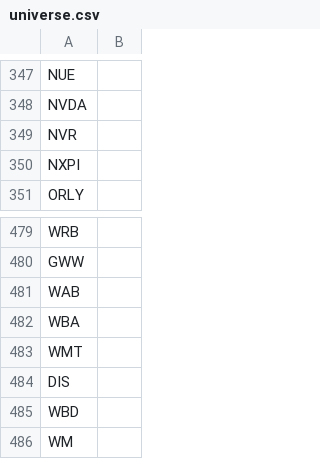
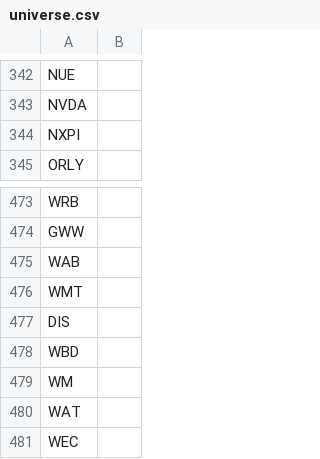
Before and after one commit to werneryang/lego-opt-data, a CSV file: stock/stock-data/config/universe.csv, drawn as a sheet; only a part is shown, gaps mark what is left out; the shorter side is filled out with more unchanged rows; the diff covers the shown part only.

```diff
--- a/stock/stock-data/config/universe.csv
+++ b/stock/stock-data/config/universe.csv
@@ -348,3 +343,2 @@ NUE,
 NVDA,
-NVR,
 NXPI,
@@ -481,3 +475,2 @@ GWW,
 WAB,
-WBA,
 WMT,
```
Also changed, not shown: 5 removed rows elsewhere in this file, 8 other files.
